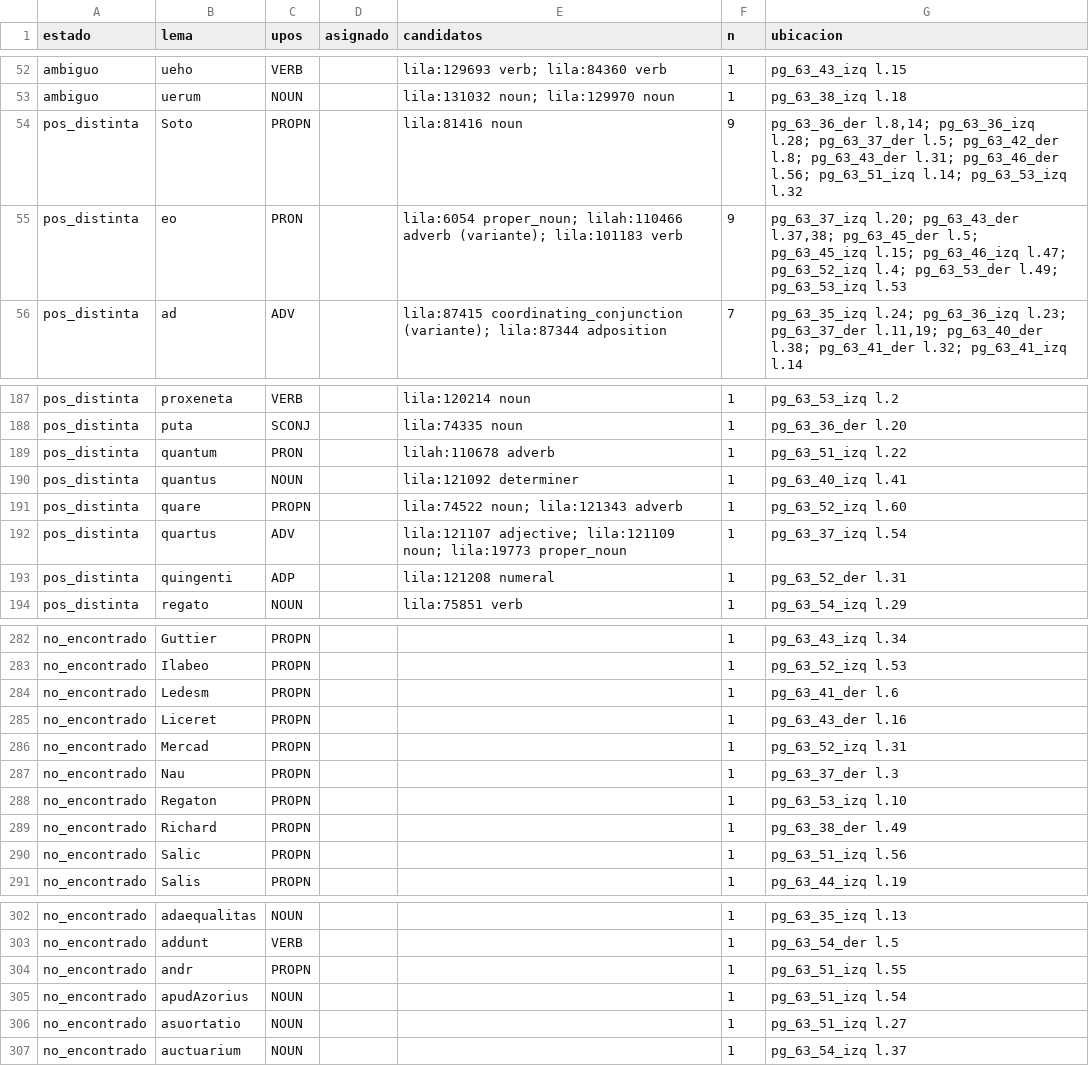
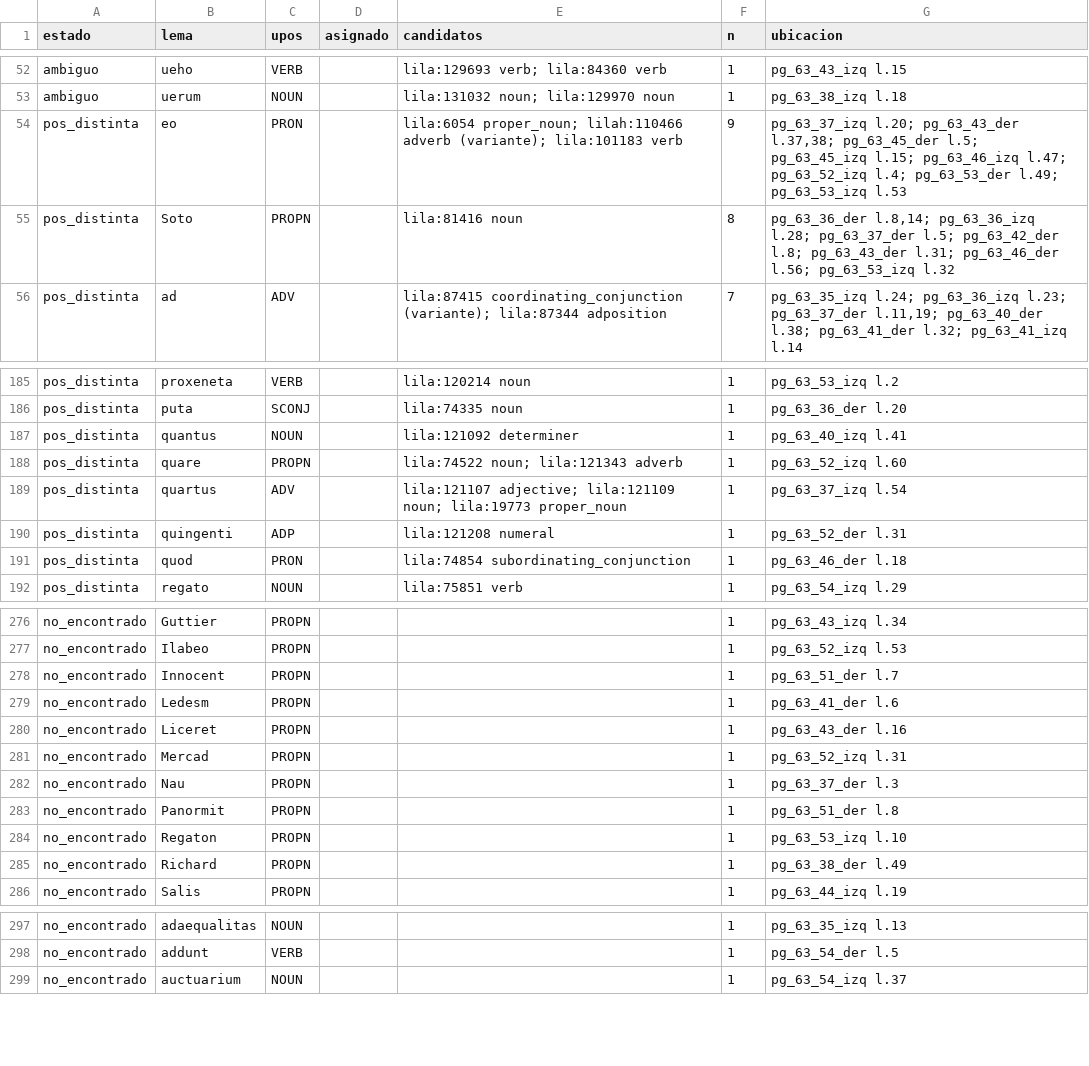
Before and after one commit to afvial/onate, a TSV file: lila/pendientes.tsv, drawn as a sheet; only a part is shown, gaps mark what is left out; the diff covers the shown part only.

```diff
--- a/lila/pendientes.tsv
+++ b/lila/pendientes.tsv
@@ -53,4 +53,4 @@ ambiguo	ueho	VERB		lila:129693 verb; lila:84360 verb	1	pg_63_43_izq l.15
 ambiguo	uerum	NOUN		lila:131032 noun; lila:129970 noun	1	pg_63_38_izq l.18
-pos_distinta	Soto	PROPN		lila:81416 noun	9	pg_63_36_der l.8,14; pg_63_36_izq l.28; pg_63_37_der l.5; pg_63_42_der l.8; pg_63_43_der l.31; pg_63_46_der l.56; pg_63_51_izq l.14; pg_63_53_izq l.32
 pos_distinta	eo	PRON		lila:6054 proper_noun; lilah:110466 adverb (variante); lila:101183 verb	9	pg_63_37_izq l.20; pg_63_43_der l.37,38; pg_63_45_der l.5; pg_63_45_izq l.15; pg_63_46_izq l.47; pg_63_52_izq l.4; pg_63_53_der l.49; pg_63_53_izq l.53
+pos_distinta	Soto	PROPN		lila:81416 noun	8	pg_63_36_der l.8,14; pg_63_36_izq l.28; pg_63_37_der l.5; pg_63_42_der l.8; pg_63_43_der l.31; pg_63_46_der l.56; pg_63_53_izq l.32
 pos_distinta	ad	ADV		lila:87415 coordinating_conjunction (variante); lila:87344 adposition	7	pg_63_35_izq l.24; pg_63_36_izq l.23; pg_63_37_der l.11,19; pg_63_40_der l.38; pg_63_41_der l.32; pg_63_41_izq l.14
@@ -188,3 +186,2 @@ pos_distinta	proxeneta	VERB		lila:120214 noun	1	pg_63_53_izq l.2
 pos_distinta	puta	SCONJ		lila:74335 noun	1	pg_63_36_der l.20
-pos_distinta	quantum	PRON		lilah:110678 adverb	1	pg_63_51_izq l.22
 pos_distinta	quantus	NOUN		lila:121092 determiner	1	pg_63_40_izq l.41
@@ -193,2 +190,3 @@ pos_distinta	quartus	ADV		lila:121107 adjective; lila:121109 noun; lila:19773 pr
 pos_distinta	quingenti	ADP		lila:121208 numeral	1	pg_63_52_der l.31
+pos_distinta	quod	PRON		lila:74854 subordinating_conjunction	1	pg_63_46_der l.18
 pos_distinta	regato	NOUN		lila:75851 verb	1	pg_63_54_izq l.29
@@ -283,2 +277,3 @@ no_encontrado	Guttier	PROPN			1	pg_63_43_izq l.34
 no_encontrado	Ilabeo	PROPN			1	pg_63_52_izq l.53
+no_encontrado	Innocent	PROPN			1	pg_63_51_der l.7
 no_encontrado	Ledesm	PROPN			1	pg_63_41_der l.6
@@ -287,5 +282,5 @@ no_encontrado	Mercad	PROPN			1	pg_63_52_izq l.31
 no_encontrado	Nau	PROPN			1	pg_63_37_der l.3
+no_encontrado	Panormit	PROPN			1	pg_63_51_der l.8
 no_encontrado	Regaton	PROPN			1	pg_63_53_izq l.10
 no_encontrado	Richard	PROPN			1	pg_63_38_der l.49
-no_encontrado	Salic	PROPN			1	pg_63_51_izq l.56
 no_encontrado	Salis	PROPN			1	pg_63_44_izq l.19
@@ -303,5 +298,2 @@ no_encontrado	adaequalitas	NOUN			1	pg_63_35_izq l.13
 no_encontrado	addunt	VERB			1	pg_63_54_der l.5
-no_encontrado	andr	PROPN			1	pg_63_51_izq l.55
-no_encontrado	apudAzorius	NOUN			1	pg_63_51_izq l.54
-no_encontrado	asuortatio	NOUN			1	pg_63_51_izq l.27
 no_encontrado	auctuarium	NOUN			1	pg_63_54_izq l.37
```
Also changed, not shown: 11 removed rows and 4 edited cells elsewhere in this file, lila/paginas/pg_63_51_izq.tsv, 11 other files.
